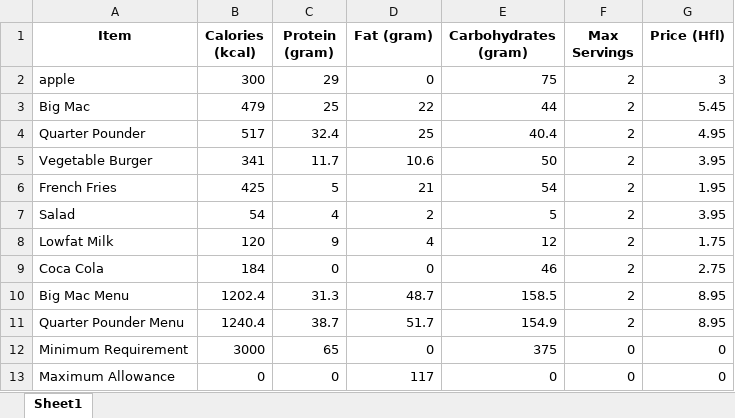
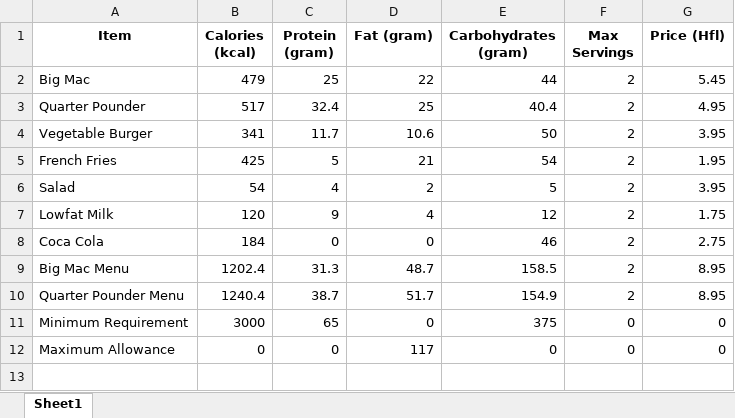
Before and after one commit to nagakarthik-dot/descreteoptimization, an Excel workbook: diet_problem/nutrition_data_modified.xlsx, sheet Sheet1, drawn as a sheet; values as stored, in another font and other column widths than the file's, no borders; the diff names each change by its address in the sheet, - before the commit and + after, or states it on an @@ line.

```diff
--- a/diet_problem/nutrition_data_modified.xlsx (sheet Sheet1)
+++ b/diet_problem/nutrition_data_modified.xlsx (sheet Sheet1)
-row 2: apple | 300 | 29 | 0 | 75 | 2 | 3
```
Also changed, not shown: 10 other files.
